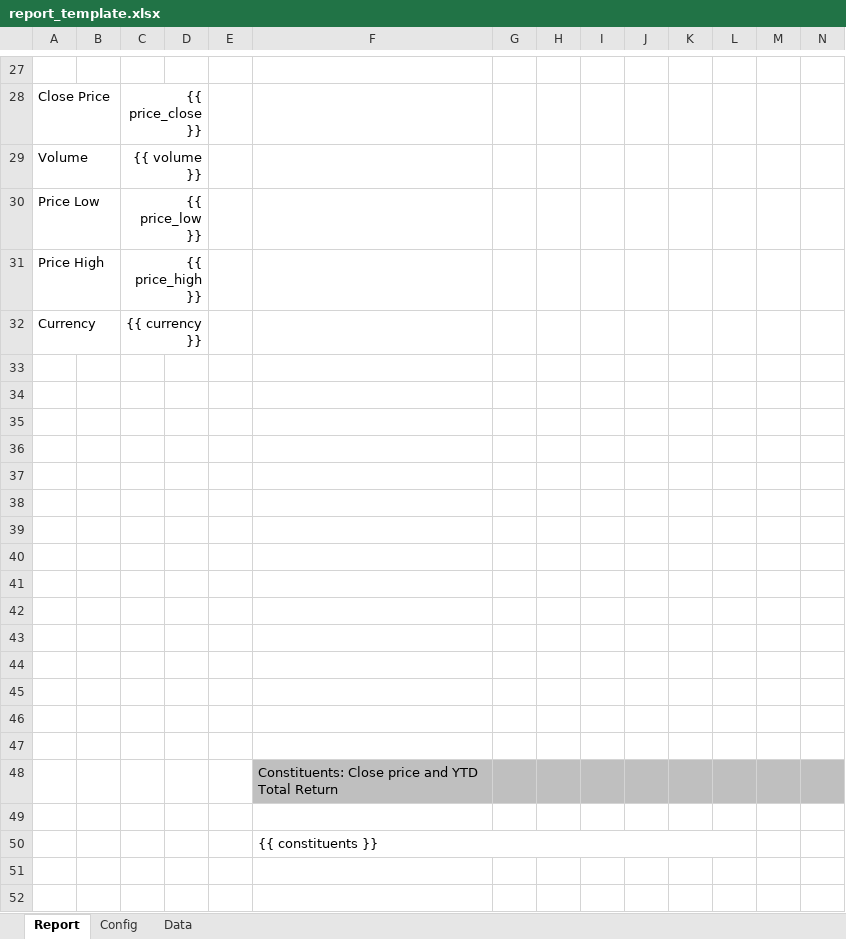
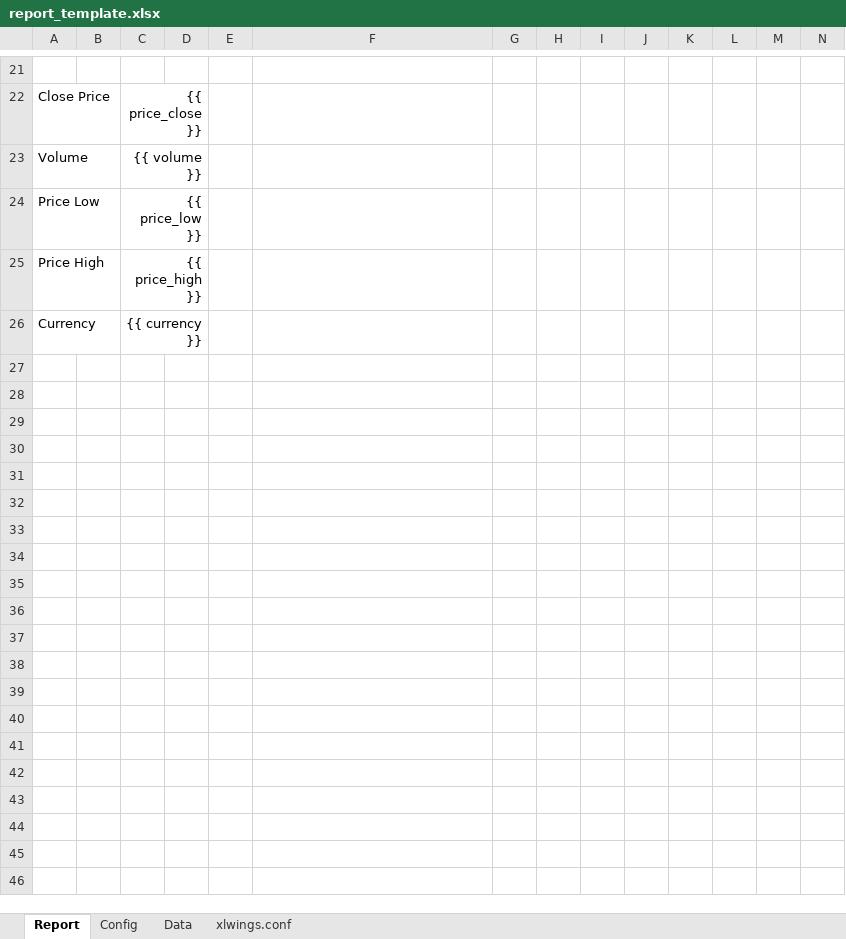
Before and after one commit to xlwings/xlwings-eikon, an Excel workbook: reporting/report_template.xlsx, sheet Report, drawn as a sheet; only a part is shown, gaps mark what is left out; values as stored, in another font and other column widths than the file's, no borders; charts and pictures and conditional formats not drawn; removed rows and columns are numbered as before the commit, all else as after; the diff covers the shown part only; the diff names each change by its address in the sheet, - before the commit and + after, or states it on an @@ line.

```diff
--- a/reporting/report_template.xlsx (sheet Report)
+++ b/reporting/report_template.xlsx (sheet Report)
+sheet tab: xlwings.conf
-row 33: (empty)
-row 34: (empty)
-row 35: (empty)
-row 36: (empty)
-row 37: (empty)
-row 38: (empty)
-row 39: (empty)
-row 40: (empty)
-row 41: (empty)
-row 42: (empty)
-row 43: (empty)
-row 44: (empty)
-row 45: (empty)
-row 46: (empty)
-row 47: (empty)
-row 48:  |  |  |  |  | Constituents: Close price and YTD Total Return
-row 49: (empty)
-row 50:  |  |  |  |  | {{ constituents }}
-row 51: (empty)
-row 52: (empty)
```
Also changed, not shown: 2 added rows, 39 removed rows, 3 edited cells, cell formats and merged cells elsewhere in this sheet, charts or pictures, correlation/correlation.xlsm, simulation/simulation.xlsm, 1 other file.
